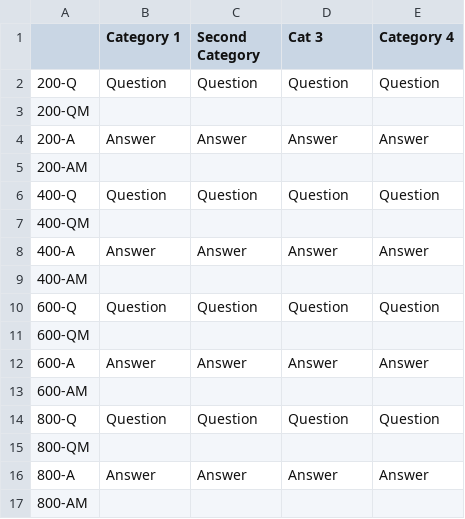
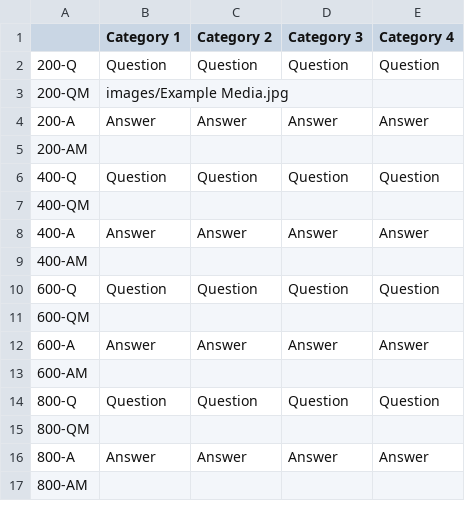
Before and after one commit to danphillips-ca/danphillips-ca.github.io, a CSV file: The Greatest Trivia Game of All Time.csv, drawn as a sheet.

Commit message:
Updated Example

```diff
--- a/The Greatest Trivia Game of All Time.csv
+++ b/The Greatest Trivia Game of All Time.csv
@@ -1,4 +1,4 @@
-,Category 1,Second Category,Cat 3,Category 4
+,Category 1,Category 2,Category 3,Category 4
 200-Q,Question,Question,Question,Question
-200-QM,,,,
+200-QM,images/Example Media.jpg,,,
 200-A,Answer,Answer,Answer,Answer
```
